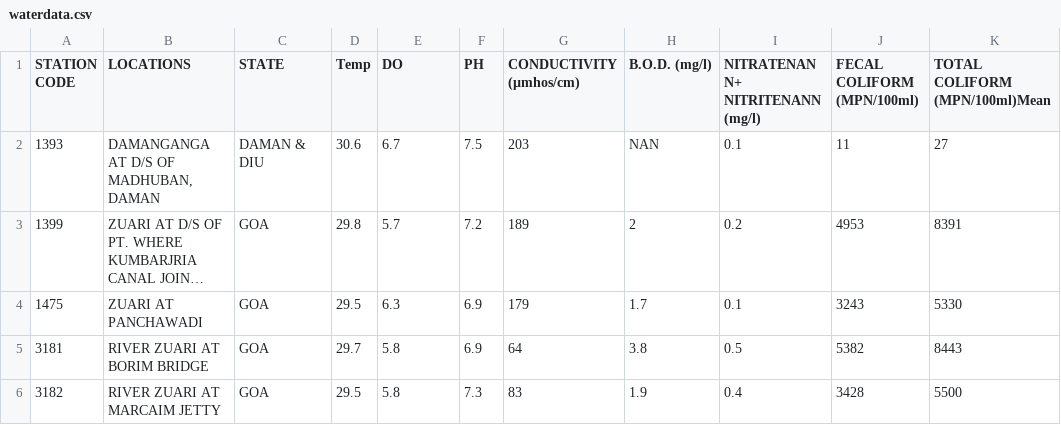
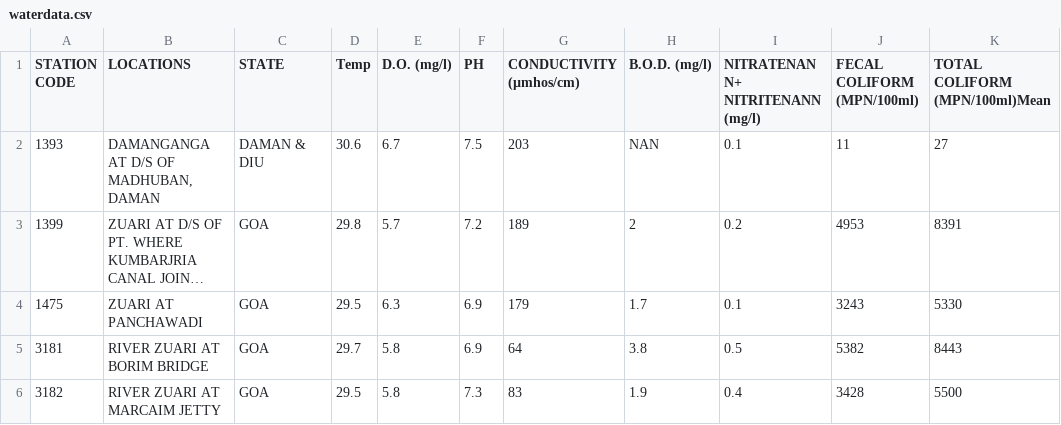
Before and after one commit to tarun-29/Water-Project-Intern, a CSV file: waterdata.csv, drawn as a sheet; only a part is shown; long unchanged cells end in …; the diff names each change by its address in the sheet, - before the commit and + after, or states it on an @@ line.

```diff
--- a/waterdata.csv
+++ b/waterdata.csv
-E1: DO
+E1: D.O. (mg/l)
```
Also changed, not shown: 4 other files.
